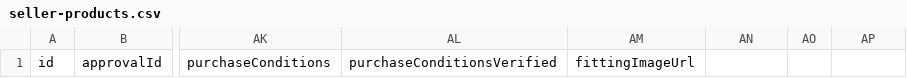
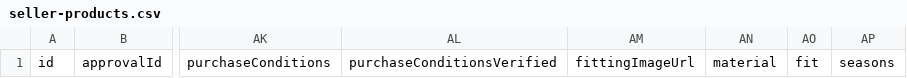
Before and after one commit to cu20000220-beep/A1-, a CSV file: templates/seller-products.csv, drawn as a sheet; only a part is shown, gaps mark what is left out; the diff names each change by its address in the sheet, - before the commit and + after, or states it on an @@ line.

Commit message:
Rank clothing from reviewed source evidence and seasonal preferences (#5)

```diff
--- a/templates/seller-products.csv
+++ b/templates/seller-products.csv
-AN1: (empty)
+AN1: material
-AO1: (empty)
+AO1: fit
-AP1: (empty)
+AP1: seasons
```
Also changed, not shown: 20 other files.
